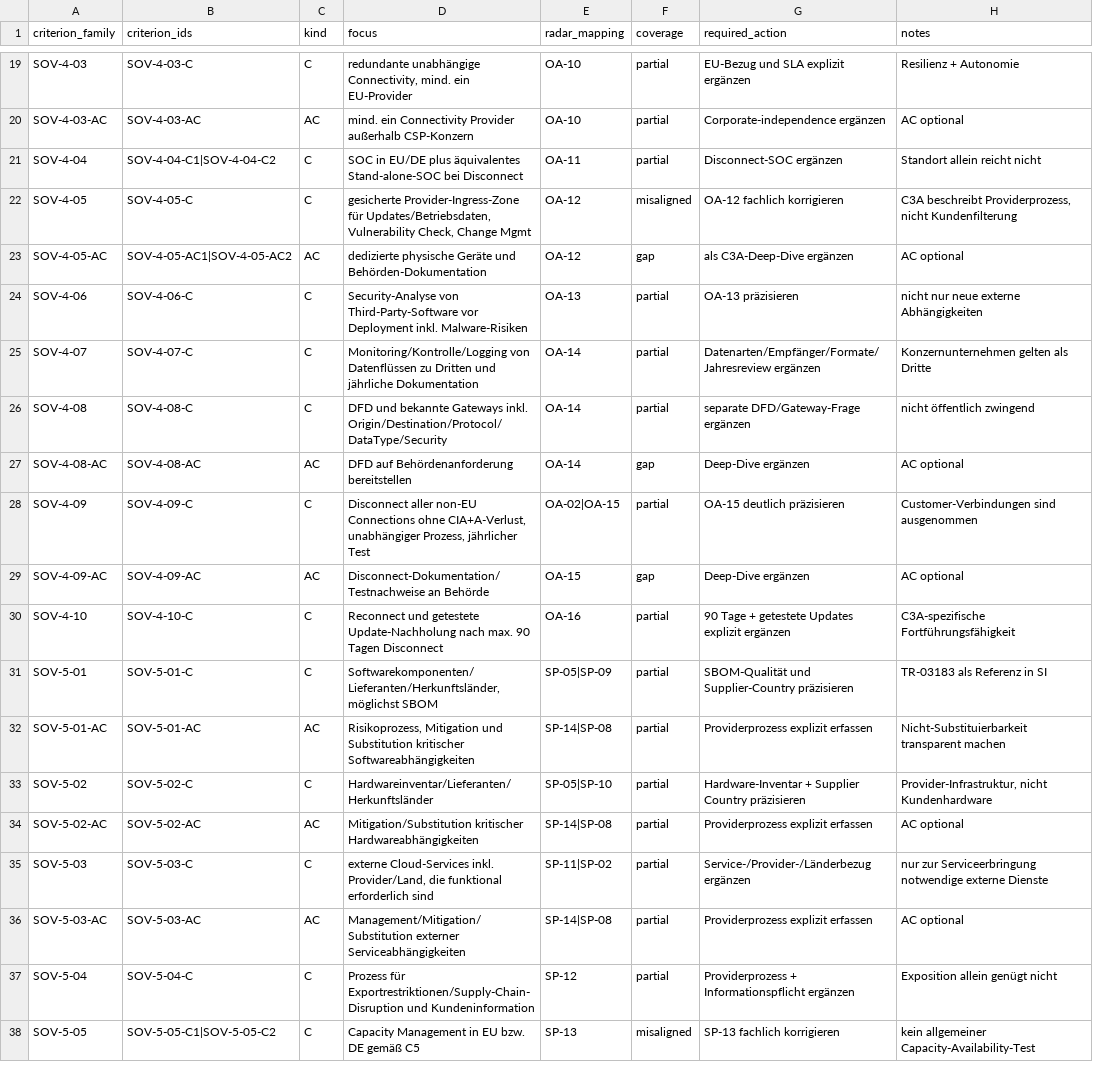
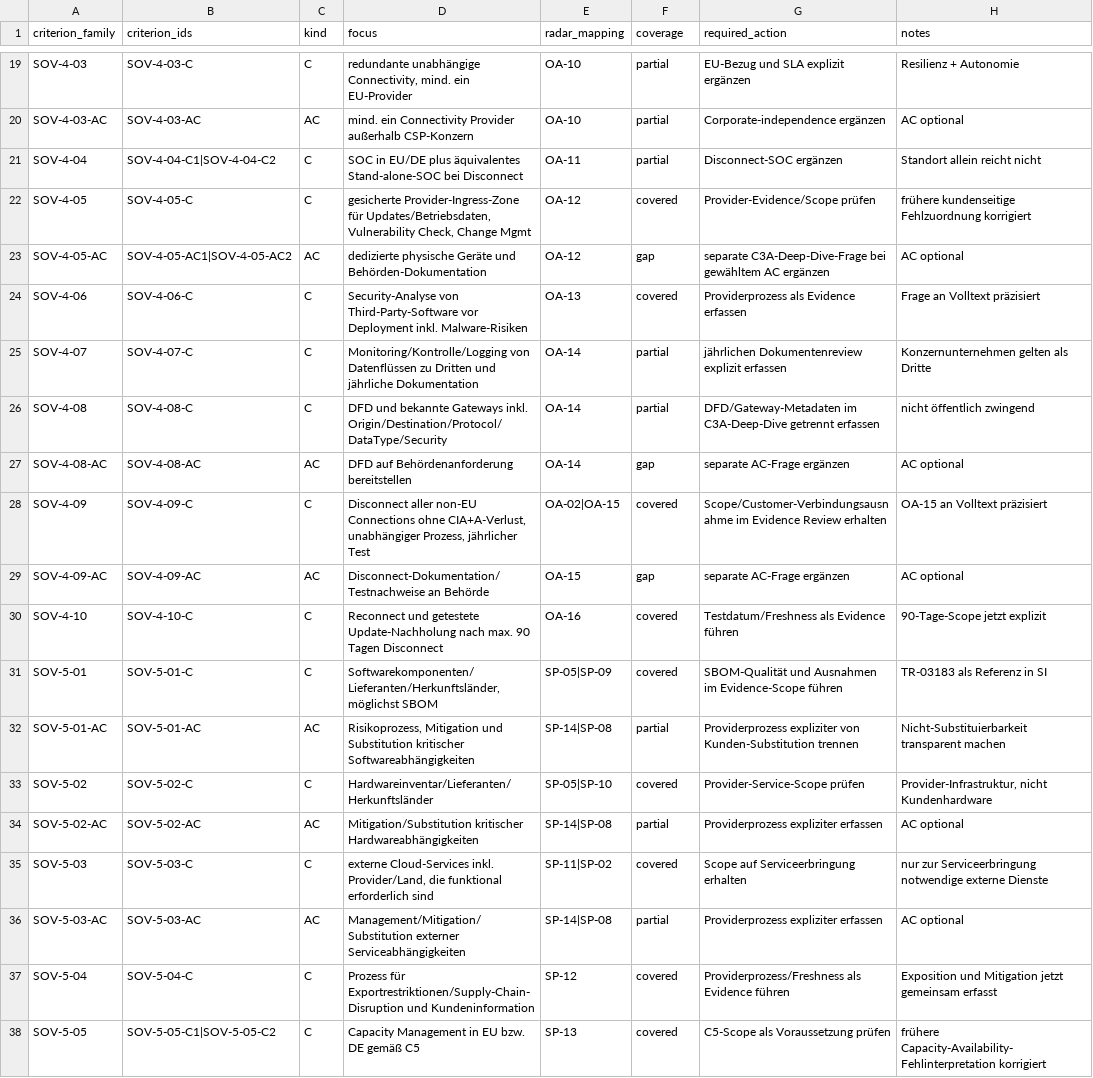
Before and after one commit to MarcusGraetsch/Souveraenitaetsradar, a CSV file: data/method/c3a_v1_0_crosswalk.csv, drawn as a sheet; only a part is shown, gaps mark what is left out; the diff covers the shown part only; the diff names each change by its address in the sheet, - before the commit and + after, or states it on an @@ line.

Commit message:
method: refresh C3A crosswalk after full-text corrections

```diff
--- a/data/method/c3a_v1_0_crosswalk.csv
+++ b/data/method/c3a_v1_0_crosswalk.csv
-F22 (coverage): misaligned
+F22 (coverage): covered
-G22 (required_action): OA-12 fachlich korrigieren
+G22 (required_action): Provider-Evidence/Scope prüfen
-H22 (notes): C3A beschreibt Providerprozess, nicht Kundenfilterung
+H22 (notes): frühere kundenseitige Fehlzuordnung korrigiert
-G23 (required_action): als C3A-Deep-Dive ergänzen
+G23 (required_action): separate C3A-Deep-Dive-Frage bei gewähltem AC ergänzen
-F24 (coverage): partial
+F24 (coverage): covered
-G24 (required_action): OA-13 präzisieren
+G24 (required_action): Providerprozess als Evidence erfassen
-H24 (notes): nicht nur neue externe Abhängigkeiten
+H24 (notes): Frage an Volltext präzisiert
-G25 (required_action): Datenarten/Empfänger/Formate/Jahresreview ergänzen
+G25 (required_action): jährlichen Dokumentenreview explizit erfassen
-G26 (required_action): separate DFD/Gateway-Frage ergänzen
+G26 (required_action): DFD/Gateway-Metadaten im C3A-Deep-Dive getrennt erfassen
-G27 (required_action): Deep-Dive ergänzen
+G27 (required_action): separate AC-Frage ergänzen
-F28 (coverage): partial
+F28 (coverage): covered
-G28 (required_action): OA-15 deutlich präzisieren
+G28 (required_action): Scope/Customer-Verbindungsausnahme im Evidence Review erhalten
-H28 (notes): Customer-Verbindungen sind ausgenommen
+H28 (notes): OA-15 an Volltext präzisiert
-G29 (required_action): Deep-Dive ergänzen
+G29 (required_action): separate AC-Frage ergänzen
-F30:F31 (coverage): partial
+F30:F31 (coverage): covered
-G30 (required_action): 90 Tage + getestete Updates explizit ergänzen
+G30 (required_action): Testdatum/Freshness als Evidence führen
-H30 (notes): C3A-spezifische Fortführungsfähigkeit
+H30 (notes): 90-Tage-Scope jetzt explizit
-G31 (required_action): SBOM-Qualität und Supplier-Country präzisieren
+G31 (required_action): SBOM-Qualität und Ausnahmen im Evidence-Scope führen
-G32 (required_action): Providerprozess explizit erfassen
+G32 (required_action): Providerprozess expliziter von Kunden-Substitution trennen
-F33 (coverage): partial
+F33 (coverage): covered
-G33 (required_action): Hardware-Inventar + Supplier Country präzisieren
+G33 (required_action): Provider-Service-Scope prüfen
-G34 (required_action): Providerprozess explizit erfassen
+G34 (required_action): Providerprozess expliziter erfassen
-F35 (coverage): partial
+F35 (coverage): covered
-G35 (required_action): Service-/Provider-/Länderbezug ergänzen
+G35 (required_action): Scope auf Serviceerbringung erhalten
-G36 (required_action): Providerprozess explizit erfassen
+G36 (required_action): Providerprozess expliziter erfassen
-F37 (coverage): partial
+F37 (coverage): covered
-G37 (required_action): Providerprozess + Informationspflicht ergänzen
+G37 (required_action): Providerprozess/Freshness als Evidence führen
-H37 (notes): Exposition allein genügt nicht
+H37 (notes): Exposition und Mitigation jetzt gemeinsam erfasst
-F38 (coverage): misaligned
+F38 (coverage): covered
-G38 (required_action): SP-13 fachlich korrigieren
+G38 (required_action): C5-Scope als Voraussetzung prüfen
-H38 (notes): kein allgemeiner Capacity-Availability-Test
+H38 (notes): frühere Capacity-Availability-Fehlinterpretation korrigiert
```
Also changed, not shown: 31 edited cells elsewhere in this file.
